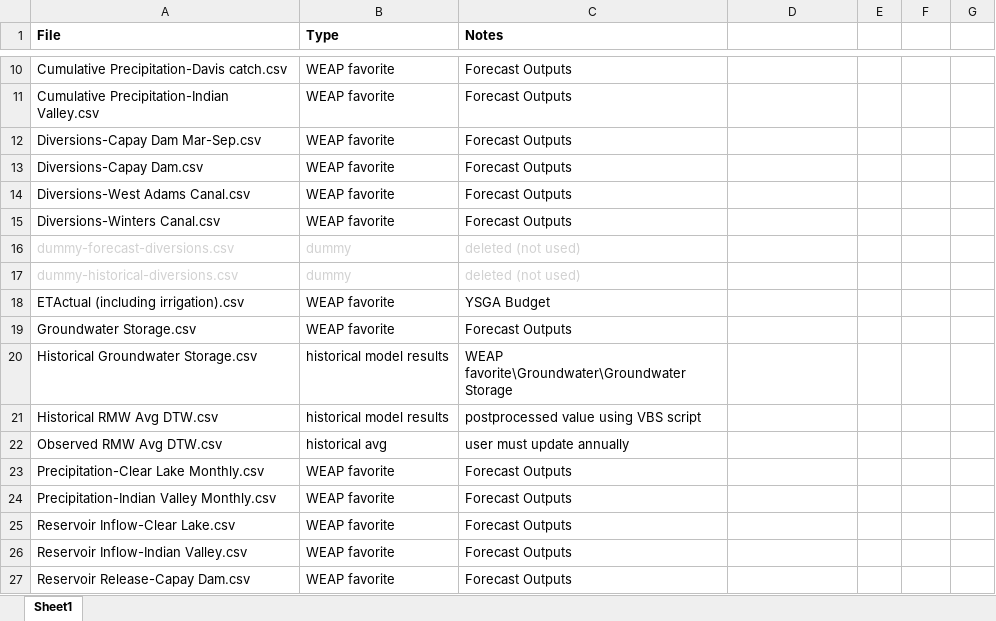
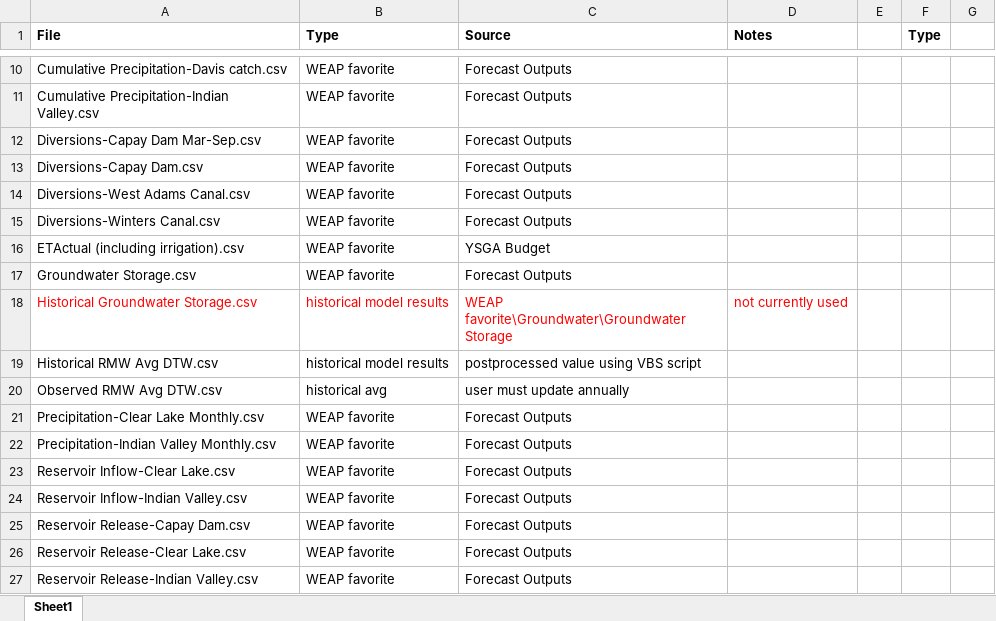
Before and after one commit to samarasaquib00/Yolo-County-Forecasting, an Excel workbook: Data/Results Files Log.xlsx, sheet Sheet1, drawn as a sheet; only a part is shown, gaps mark what is left out; the shorter side is filled out with more unchanged rows; values as stored, in another font and other column widths than the file's, no borders; removed rows and columns are numbered as before the commit, all else as after; the diff covers the shown part only; the diff names each change by its address in the sheet, - before the commit and + after, or states it on an @@ line.

Commit message:
Remove tooltip note and update files

```diff
--- a/Data/Results Files Log.xlsx (sheet Sheet1)
+++ b/Data/Results Files Log.xlsx (sheet Sheet1)
-C1: Notes
+C1: Source
-D1: (empty)
+D1: Notes
-F1: (empty)
+F1: Type
-row 16: dummy-forecast-diversions.csv | dummy | deleted (not used)
-row 17: dummy-historical-diversions.csv | dummy | deleted (not used)
-A18:C18 text colour: black
+A18:C18 text colour: #FF0000
-D18 (Notes): (empty)
+D18 (Notes): not currently used
```
Also changed, not shown: 4 added rows, 3 removed rows and 13 edited cells elsewhere in this sheet, 11 other files.
